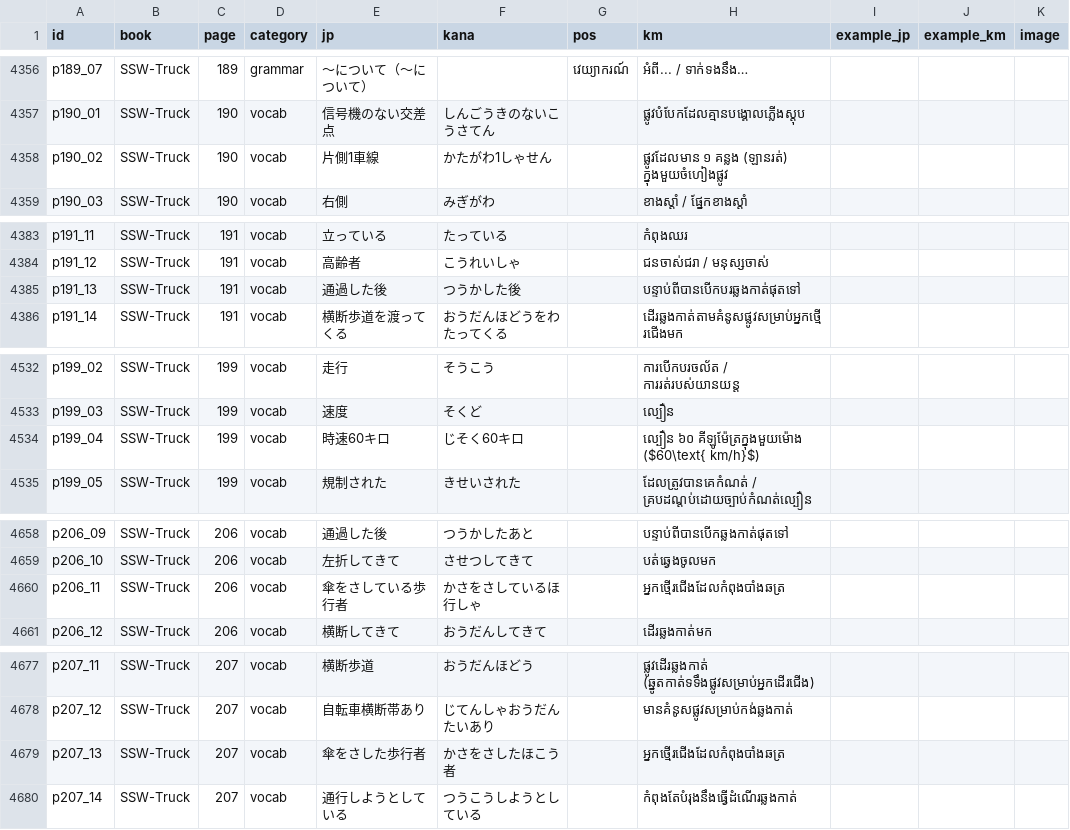
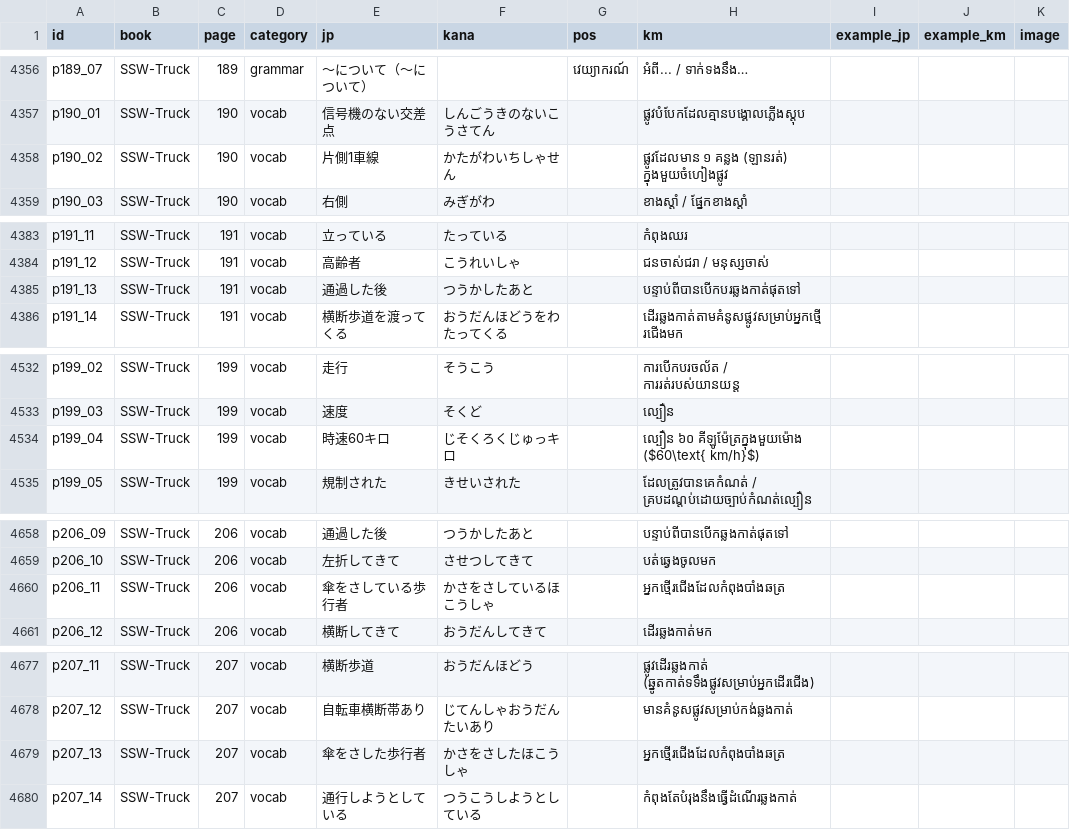
Before and after one commit to phearom-dicjpkh-rgb/anzen-dictionary, a CSV file: data/words.csv, drawn as a sheet; only a part is shown, gaps mark what is left out; the diff covers the shown part only.

```diff
--- a/data/words.csv
+++ b/data/words.csv
@@ -4357,3 +4357,3 @@ p189_07,SSW-Truck,189,grammar,〜について（〜について）,,វេយ្
 p190_01,SSW-Truck,190,vocab,信号機のない交差点,しんごうきのないこうさてん,,ផ្លូវបំបែកដែលគ្មានបង្គោលភ្លើងស្តុប,,,
-p190_02,SSW-Truck,190,vocab,片側1車線,かたがわ1しゃせん,,ផ្លូវដែលមាន ១ គន្លង (ឡានរត់) ក្នុងមួយចំហៀងផ្លូវ,,,
+p190_02,SSW-Truck,190,vocab,片側1車線,かたがわいちしゃせん,,ផ្លូវដែលមាន ១ គន្លង (ឡានរត់) ក្នុងមួយចំហៀងផ្លូវ,,,
 p190_03,SSW-Truck,190,vocab,右側,みぎがわ,,ខាងស្តាំ / ផ្នែកខាងស្តាំ,,,
@@ -4384,3 +4384,3 @@ p191_11,SSW-Truck,191,vocab,立っている,たっている,,កំពុងឈ
 p191_12,SSW-Truck,191,vocab,高齢者,こうれいしゃ,,ជនចាស់ជរា / មនុស្សចាស់,,,
-p191_13,SSW-Truck,191,vocab,通過した後,つうかした後,,បន្ទាប់ពីបានបើកបរឆ្លងកាត់ផុតទៅ,,,
+p191_13,SSW-Truck,191,vocab,通過した後,つうかしたあと,,បន្ទាប់ពីបានបើកបរឆ្លងកាត់ផុតទៅ,,,
 p191_14,SSW-Truck,191,vocab,横断歩道を渡ってくる,おうだんほどうをわたってくる,,ដើរឆ្លងកាត់តាមគំនូសផ្លូវសម្រាប់អ្នកថ្មើរជើងមក,,,
@@ -4533,3 +4533,3 @@ p199_02,SSW-Truck,199,vocab,走行,そうこう,,ការបើកបរចល
 p199_03,SSW-Truck,199,vocab,速度,そくど,,ល្បឿន,,,
-p199_04,SSW-Truck,199,vocab,時速60キロ,じそく60キロ,,ល្បឿន ៦០ គីឡូម៉ែត្រក្នុងមួយម៉ោង ($60\text{ km/h}$),,,
+p199_04,SSW-Truck,199,vocab,時速60キロ,じそくろくじゅっキロ,,ល្បឿន ៦០ គីឡូម៉ែត្រក្នុងមួយម៉ោង ($60\text{ km/h}$),,,
 p199_05,SSW-Truck,199,vocab,規制された,きせいされた,,ដែលត្រូវបានគេកំណត់ / គ្របដណ្តប់ដោយច្បាប់កំណត់ល្បឿន,,,
@@ -4659,3 +4659,3 @@ p206_09,SSW-Truck,206,vocab,通過した後,つうかしたあと,,បន្ទ
 p206_10,SSW-Truck,206,vocab,左折してきて,させつしてきて,,បត់ឆ្វេងចូលមក,,,
-p206_11,SSW-Truck,206,vocab,傘をさしている歩行者,かさをさしているほ行しゃ,,អ្នកថ្មើរជើងដែលកំពុងបាំងឆត្រ,,,
+p206_11,SSW-Truck,206,vocab,傘をさしている歩行者,かさをさしているほこうしゃ,,អ្នកថ្មើរជើងដែលកំពុងបាំងឆត្រ,,,
 p206_12,SSW-Truck,206,vocab,横断してきて,おうだんしてきて,,ដើរឆ្លងកាត់មក,,,
@@ -4678,3 +4678,3 @@ p207_11,SSW-Truck,207,vocab,横断歩道,おうだんほどう,,ផ្លូវ
 p207_12,SSW-Truck,207,vocab,自転車横断帯あり,じてんしゃおうだんたいあり,,មានគំនូសផ្លូវសម្រាប់កង់ឆ្លងកាត់,,,
-p207_13,SSW-Truck,207,vocab,傘をさした歩行者,かさをさしたほこう者,,អ្នកថ្មើរជើងដែលកំពុងបាំងឆត្រ,,,
+p207_13,SSW-Truck,207,vocab,傘をさした歩行者,かさをさしたほこうしゃ,,អ្នកថ្មើរជើងដែលកំពុងបាំងឆត្រ,,,
 p207_14,SSW-Truck,207,vocab,通行しようとしている,つうこうしようとしている,,កំពុងតែបំរុងនឹងធ្វើដំណើរឆ្លងកាត់,,,
```
Also changed, not shown: 12 edited cells elsewhere in this file, 3 other files.
